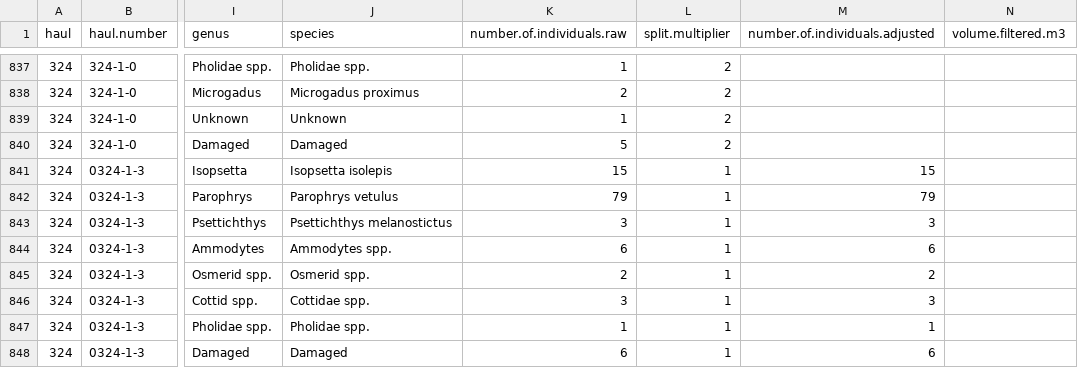
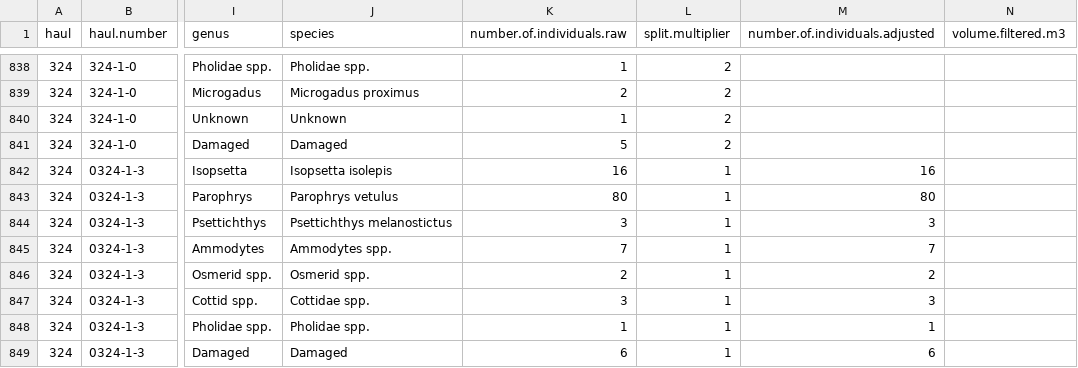
Before and after one commit to LukeABobay/larval-fish-community-analysis, a CSV file: data/23_w_SPECTRA_fish_inventory.csv, drawn as a sheet; only a part is shown, gaps mark what is left out; addresses are those after the commit; the diff covers the shown part only; the diff names each change by its address in the sheet, - before the commit and + after, or states it on an @@ line.

```diff
--- a/data/23_w_SPECTRA_fish_inventory.csv
+++ b/data/23_w_SPECTRA_fish_inventory.csv
-K842 (number.of.individuals.raw): 15
+K842 (number.of.individuals.raw): 16
-M842 (number.of.individuals.adjusted): 15
+M842 (number.of.individuals.adjusted): 16
-K843 (number.of.individuals.raw): 79
+K843 (number.of.individuals.raw): 80
-M843 (number.of.individuals.adjusted): 79
+M843 (number.of.individuals.adjusted): 80
-K845 (number.of.individuals.raw): 6
+K845 (number.of.individuals.raw): 7
-M845 (number.of.individuals.adjusted): 6
+M845 (number.of.individuals.adjusted): 7
```
Also changed, not shown: 3 added rows, 1 removed row and 28 edited cells elsewhere in this file, data/18_w_mezcal_fish_ids.csv, data/19_w_mezcal_fish_ids.csv, 1 other file.
